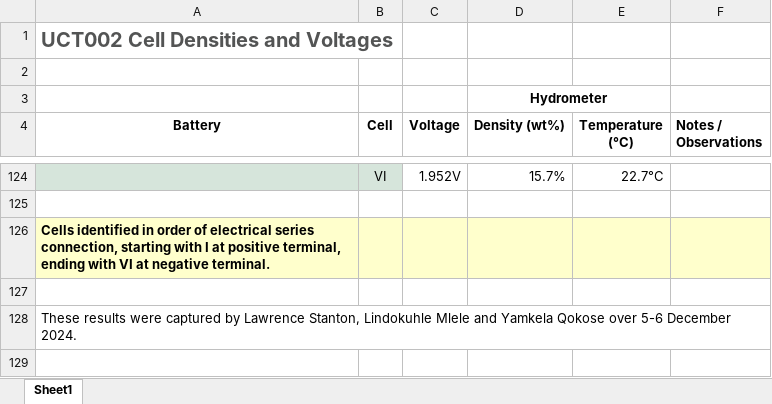
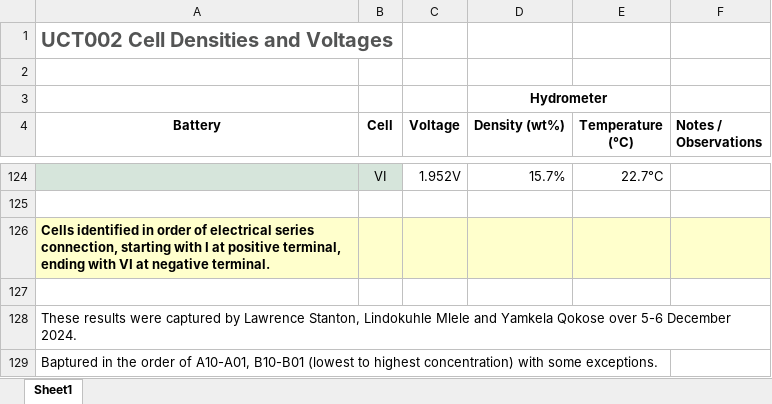
Before and after one commit to UCT-MARiS/SISPS-EXP-SOC, an Excel workbook: Data/UCT002 Cell Densities and Voltages.xlsx, sheet Sheet1, drawn as a sheet; only a part is shown, gaps mark what is left out; values as stored, in another font and other column widths than the file's, no borders; the diff names each change by its address in the sheet, - before the commit and + after, or states it on an @@ line.

```diff
--- a/Data/UCT002 Cell Densities and Voltages.xlsx (sheet Sheet1)
+++ b/Data/UCT002 Cell Densities and Voltages.xlsx (sheet Sheet1)
+row 129: Baptured in the order of A10-A01, B10-B01 (lowest to highest concentration) with some exceptions.
```
Also changed, not shown: 1 other file.
